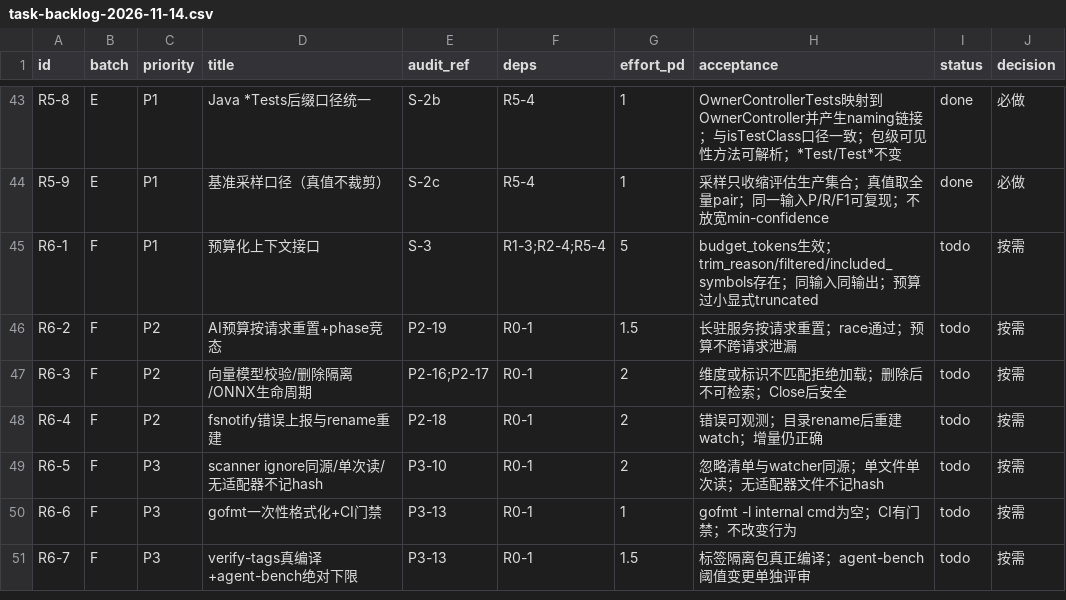
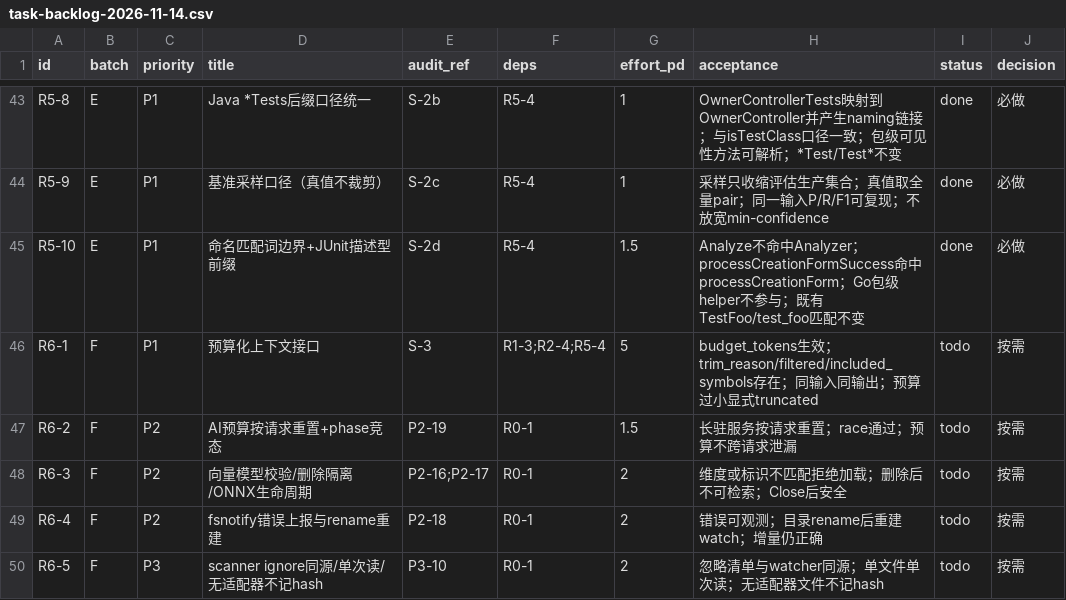
Before and after one commit to idcu/CodeSchema, a CSV file: 2026-11-14/roadmap/outputs/task-backlog-2026-11-14.csv, drawn as a sheet; only a part is shown, gaps mark what is left out; the shorter side is filled out with more unchanged rows.

Commit message:
fix(service): 命名匹配按词边界 + JUnit 描述型前缀（R5-10 / S-2d）
Contains 兜底让 Analyze 命中 TestAnalyzer_*，同时描述型方法名 processCreationFormSuccess
无法命中 processCreationForm；Go 包级 helper 也被当作测试。

负控: TestMatchesTestMethod 5 例（3 红）、TestFindTestLinks_GoPackageHelpersNotNaming（红）
实测 Go regex: FP 46→20 / P 0.7386→0.8630 / R 0.1121→0.1091（TP 130→126 为 helper 不再计入）
实测 Java regex: TP 1→3 / R 0.0081→0.0244 / F1 0.0161→0.0476

```diff
--- a/2026-11-14/roadmap/outputs/task-backlog-2026-11-14.csv
+++ b/2026-11-14/roadmap/outputs/task-backlog-2026-11-14.csv
@@ -44,2 +44,3 @@ R5-8,E,P1,Java *Tests后缀口径统一,S-2b,R5-4,1,OwnerControllerTests映射
 R5-9,E,P1,基准采样口径（真值不裁剪）,S-2c,R5-4,1,采样只收缩评估生产集合；真值取全量pair；同一输入P/R/F1可复现；不放宽min-confidence,done,必做
+R5-10,E,P1,命名匹配词边界+JUnit描述型前缀,S-2d,R5-4,1.5,Analyze不命中Analyzer；processCreationFormSuccess命中processCreationForm；Go包级helper不参与；既有TestFoo/test_foo匹配不变,done,必做
 R6-1,F,P1,预算化上下文接口,S-3,R1-3;R2-4;R5-4,5,budget_tokens生效；trim_reason/filtered/included_symbols存在；同输入同输出；预算过小显式truncated,todo,按需
```
Also changed, not shown: 8 other files.
